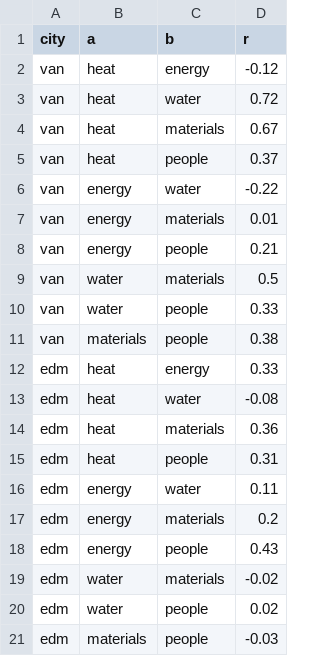
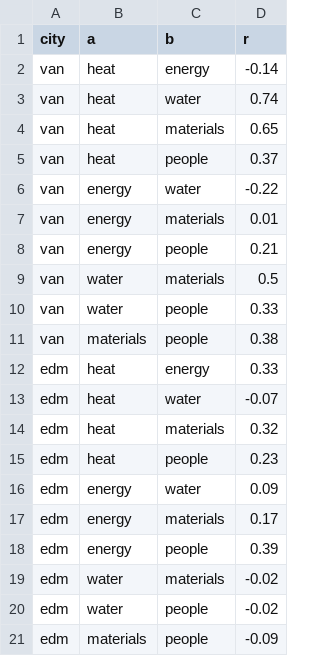
Before and after one commit to JennaBruggeman/beyond-data-siting-tool, a CSV file: site_maps/factor_correlation.csv, drawn as a sheet.

```diff
--- a/site_maps/factor_correlation.csv
+++ b/site_maps/factor_correlation.csv
@@ -1,5 +1,5 @@
 city,a,b,r
-van,heat,energy,-0.12
-van,heat,water,0.72
-van,heat,materials,0.67
+van,heat,energy,-0.14
+van,heat,water,0.74
+van,heat,materials,0.65
 van,heat,people,0.37
@@ -12,10 +12,10 @@ van,materials,people,0.38
 edm,heat,energy,0.33
-edm,heat,water,-0.08
-edm,heat,materials,0.36
-edm,heat,people,0.31
-edm,energy,water,0.11
-edm,energy,materials,0.2
-edm,energy,people,0.43
+edm,heat,water,-0.07
+edm,heat,materials,0.32
+edm,heat,people,0.23
+edm,energy,water,0.09
+edm,energy,materials,0.17
+edm,energy,people,0.39
 edm,water,materials,-0.02
-edm,water,people,0.02
-edm,materials,people,-0.03
+edm,water,people,-0.02
+edm,materials,people,-0.09
```
Also changed, not shown: site_maps/factor_study.csv, site_maps/factors.csv, 20 other files.
